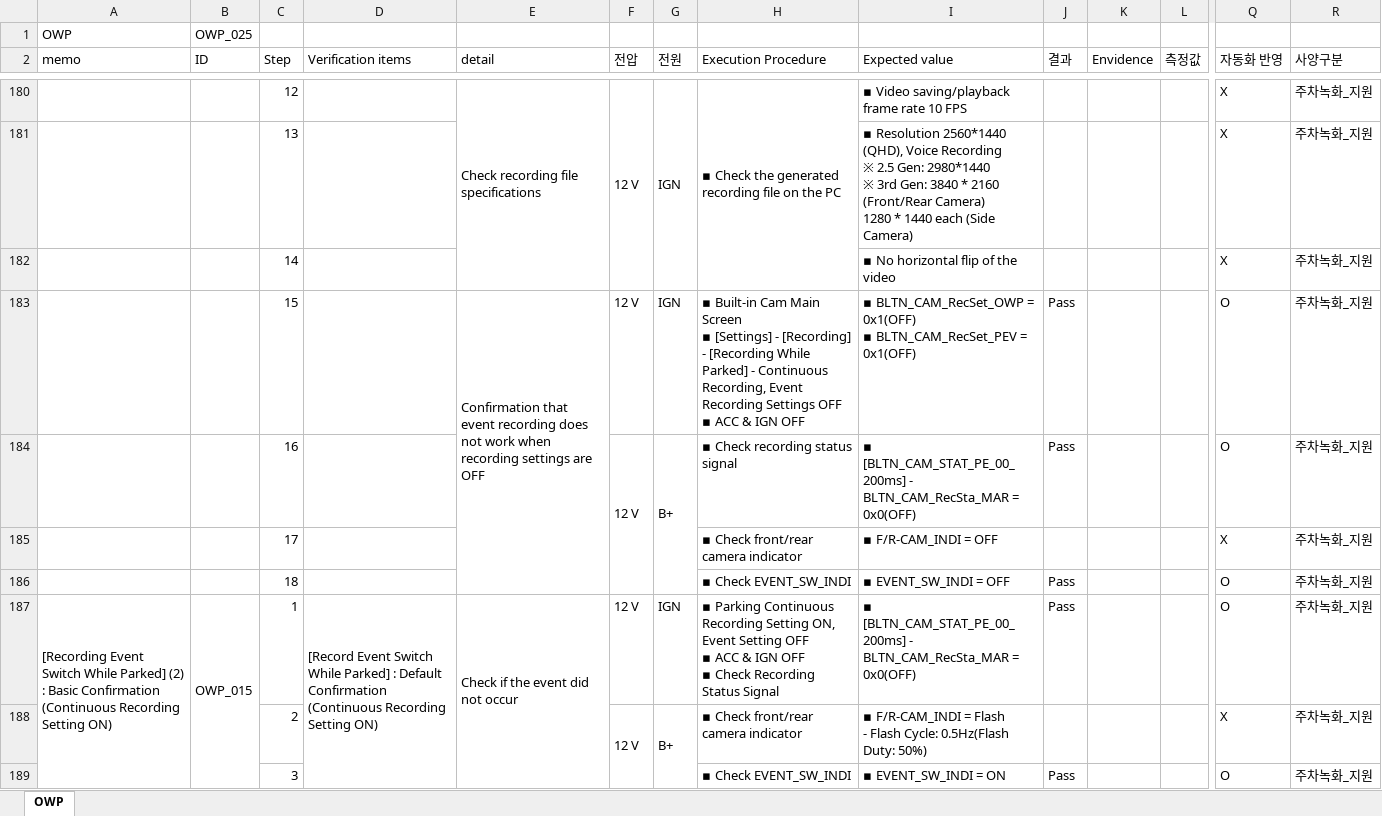
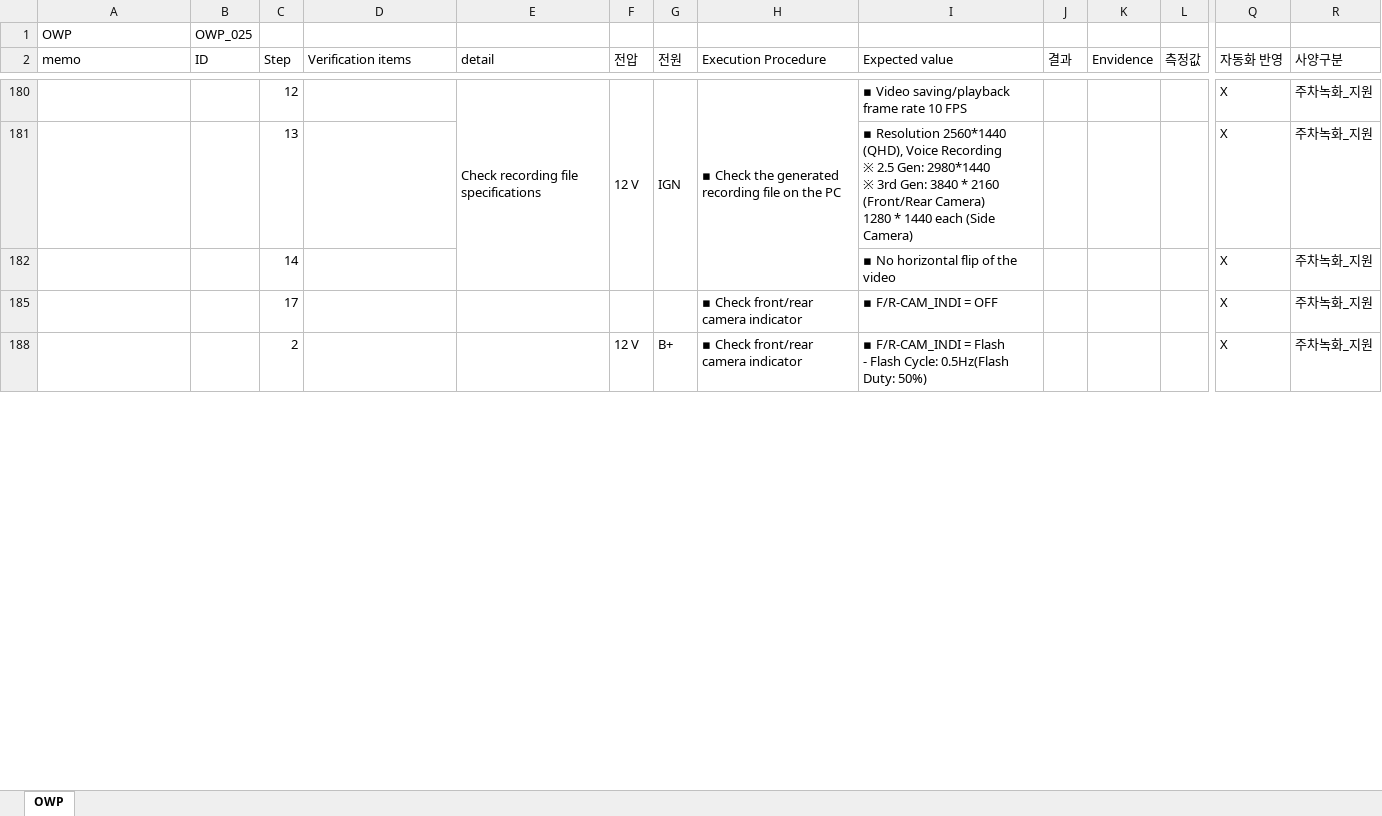
Before and after one commit to NguyenTienDung857/testcase, an Excel workbook: OWP.xlsx, sheet OWP, drawn as a sheet; only a part is shown, gaps mark what is left out; values as stored, in another font and other column widths than the file's, no cell formats; charts and pictures and conditional formats not drawn; rows hold the shown columns only; ↵ is a line break in a cell; the diff covers the shown part only; the diff names each change by its address in the sheet, - before the commit and + after, or states it on an @@ line.

```diff
--- a/OWP.xlsx (sheet OWP)
+++ b/OWP.xlsx (sheet OWP)
@@ row 183 hidden:  |  | 15 |  | Confirmation that event recording does not work when recording settings are OFF | 12 V | IGN | ▪ Built-in Cam Main Screen ↵ ▪ [Settings] - [Recording] - [Recording While Parked] - Continuous Recording, Event Recording Settings OFF ↵ ▪ ACC & IGN OFF | ▪ BLTN_CAM_RecSet_OWP = 0x1(OFF) ↵ ▪ BLTN_CAM_RecSet_PEV = 0x1(OFF) | Pass |  |  | O | 주차녹화_지원 @@
@@ row 184 hidden:  |  | 16 |  |  | 12 V | B+ | ▪ Check recording status signal | ▪ [BLTN_CAM_STAT_PE_00_200ms] - BLTN_CAM_RecSta_MAR = 0x0(OFF) | Pass |  |  | O | 주차녹화_지원 @@
@@ row 186 hidden:  |  | 18 |  |  |  |  | ▪ Check EVENT_SW_INDI | ▪ EVENT_SW_INDI = OFF | Pass |  |  | O | 주차녹화_지원 @@
@@ row 187 hidden: [Recording Event Switch While Parked] (2) ↵ : Basic Confirmation (Continuous Recording Setting ON) | OWP_015 | 1 | [Record Event Switch While Parked] : Default Confirmation (Continuous Recording Setting ON) | Check if the event did not occur | 12 V | IGN | ▪ Parking Continuous Recording Setting ON, Event Setting OFF ↵ ▪ ACC & IGN OFF ↵ ▪ Check Recording Status Signal | ▪ [BLTN_CAM_STAT_PE_00_200ms] - BLTN_CAM_RecSta_MAR = 0x0(OFF) | Pass |  |  | O | 주차녹화_지원 @@
-F188:F189 merged
-G188:G189 merged
@@ row 189 hidden:  |  | 3 |  |  |  |  | ▪ Check EVENT_SW_INDI | ▪ EVENT_SW_INDI = ON | Pass |  |  | O | 주차녹화_지원 @@
```
Also changed, not shown: 100 hidden or unhidden rows and merged cells elsewhere in this sheet, cell formats, charts or pictures, 2 other files.
